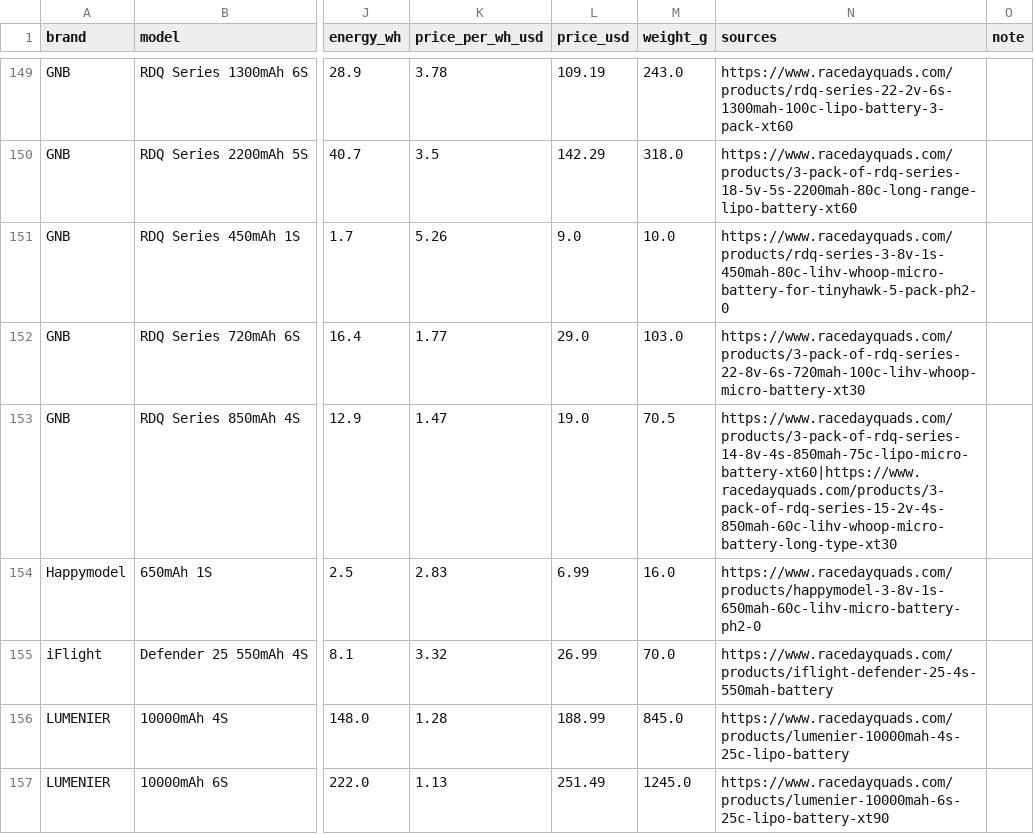
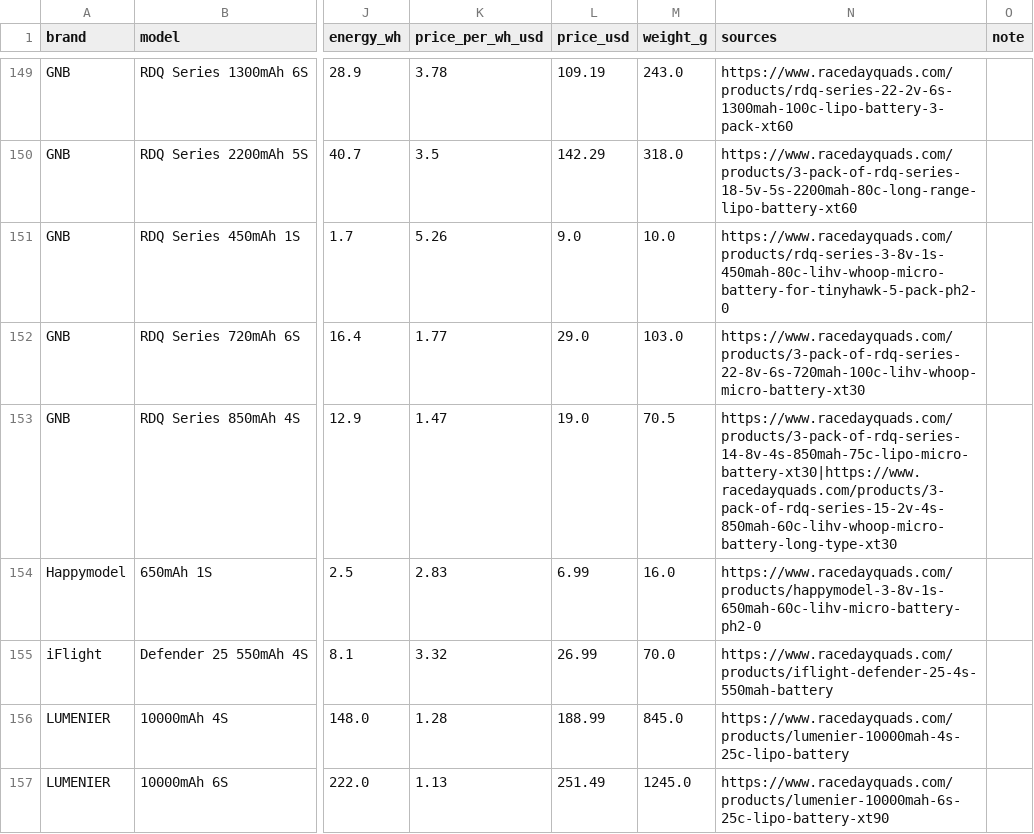
Before and after one commit to fpvdb/fpv-db-data, a CSV file: batteries.csv, drawn as a sheet; only a part is shown, gaps mark what is left out; the diff names each change by its address in the sheet, - before the commit and + after, or states it on an @@ line.

Commit message:
Dataset export 2026-09-26

```diff
--- a/batteries.csv
+++ b/batteries.csv
-N153 (sources): https://www.racedayquads.com/products/3-pack-of-rdq-series-14-8v-4s-850mah-75c-lipo-micro-battery-xt60|https://www.racedayquads.com/products/3-pack-of-rdq-series-15-2v-4s-850mah-60c-lihv-whoop-micro-battery-long-type-xt30
+N153 (sources): https://www.racedayquads.com/products/3-pack-of-rdq-series-14-8v-4s-850mah-75c-lipo-micro-battery-xt30|https://www.racedayquads.com/products/3-pack-of-rdq-series-15-2v-4s-850mah-60c-lihv-whoop-micro-battery-long-type-xt30
```
Also changed, not shown: 8 other files.
